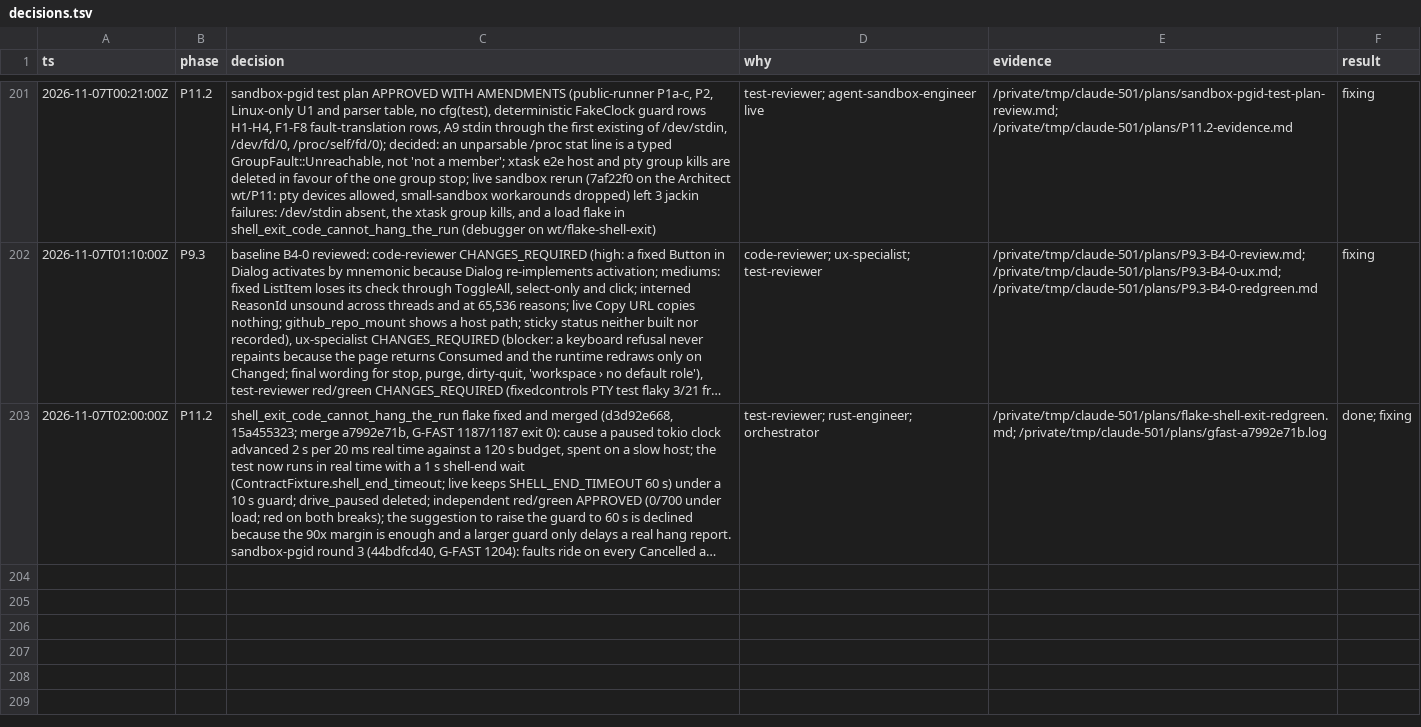
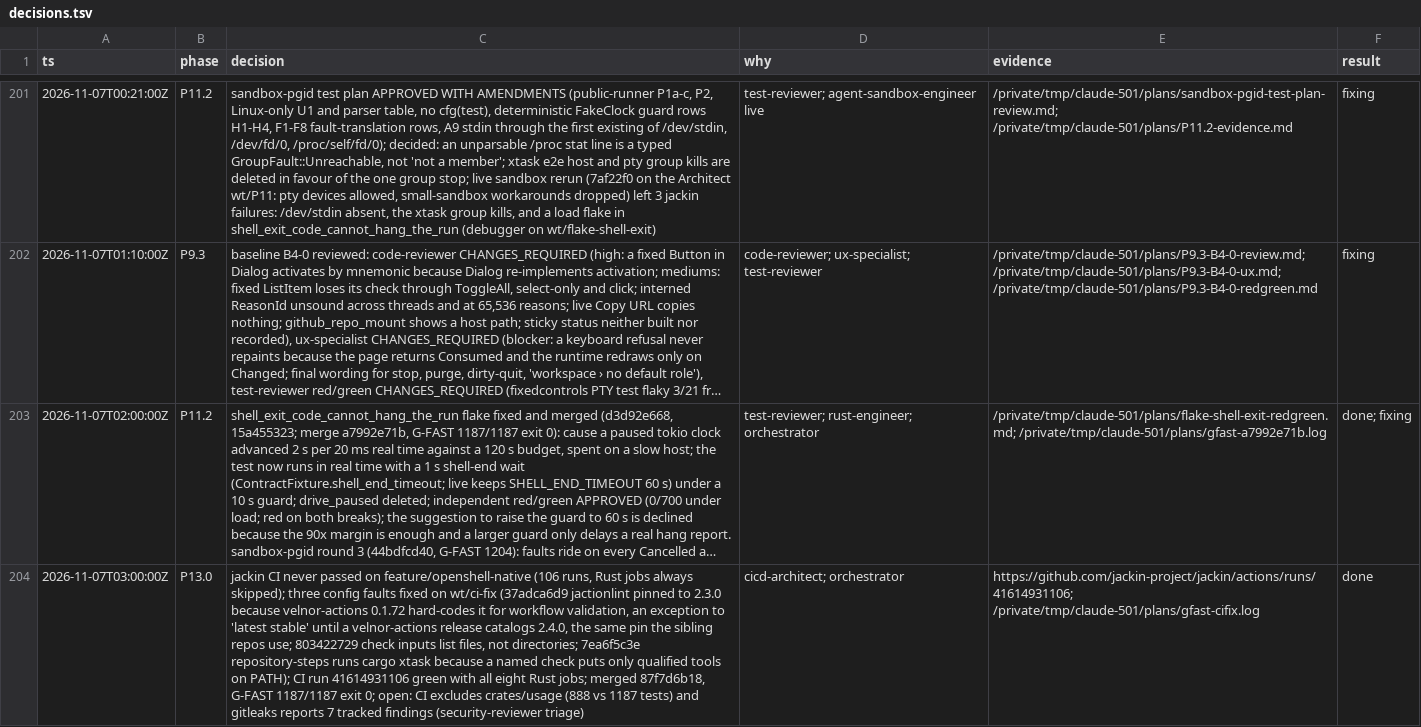
Before and after one commit to jackin-project/jackin, a TSV file: rewrite/decisions.tsv, drawn as a sheet; only a part is shown, gaps mark what is left out; long unchanged cells end in …; the diff names each change by its address in the sheet, - before the commit and + after, or states it on an @@ line.

```diff
--- a/rewrite/decisions.tsv
+++ b/rewrite/decisions.tsv
+row 204: 2026-11-07T03:00:00Z | P13.0 | jackin CI never passed on feature/openshell-native (106 runs, Rust jobs always skipped); three config faults fixed on wt/ci-fix (37adca6d9 jactionlint pinned to 2.3.0 because velnor-actions 0.1.72 hard-codes it for workflow validation, an exception to 'latest stable' until a velnor-actions release catalogs 2.4.0, the same pin the sibling repos use; 803422729 check inputs list files, not directories; 7ea6f5c3e repository-steps runs cargo xtask because a named check puts only qualified tools on PATH); CI run 41614931106 green with all eight Rust jobs; merged 87f7d6b18, G-FAST 1187/1187 exit 0; open: CI excludes crates/usage (888 vs 1187 tests) and gitleaks reports 7 tracked findings (security-reviewer triage) | cicd-architect; orchestrator | https://github.com/jackin-project/jackin/actions/runs/41614931106; /private/tmp/claude-501/plans/gfast-cifix.log | done
```
